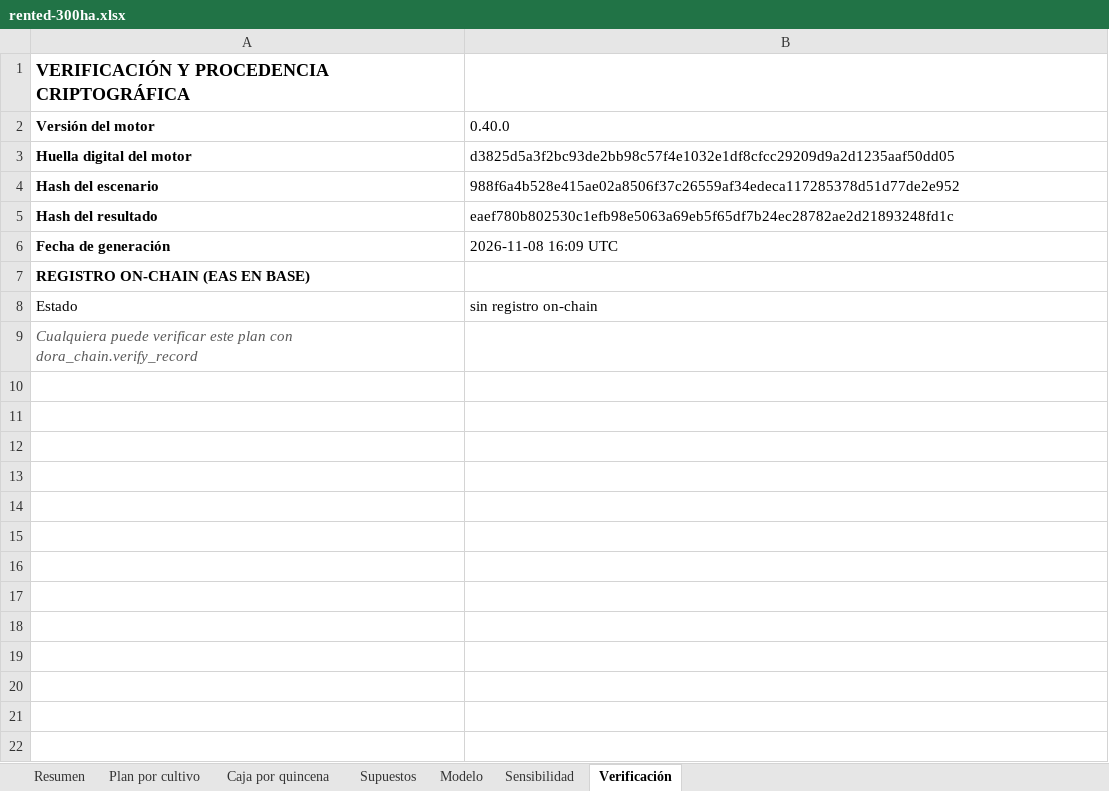
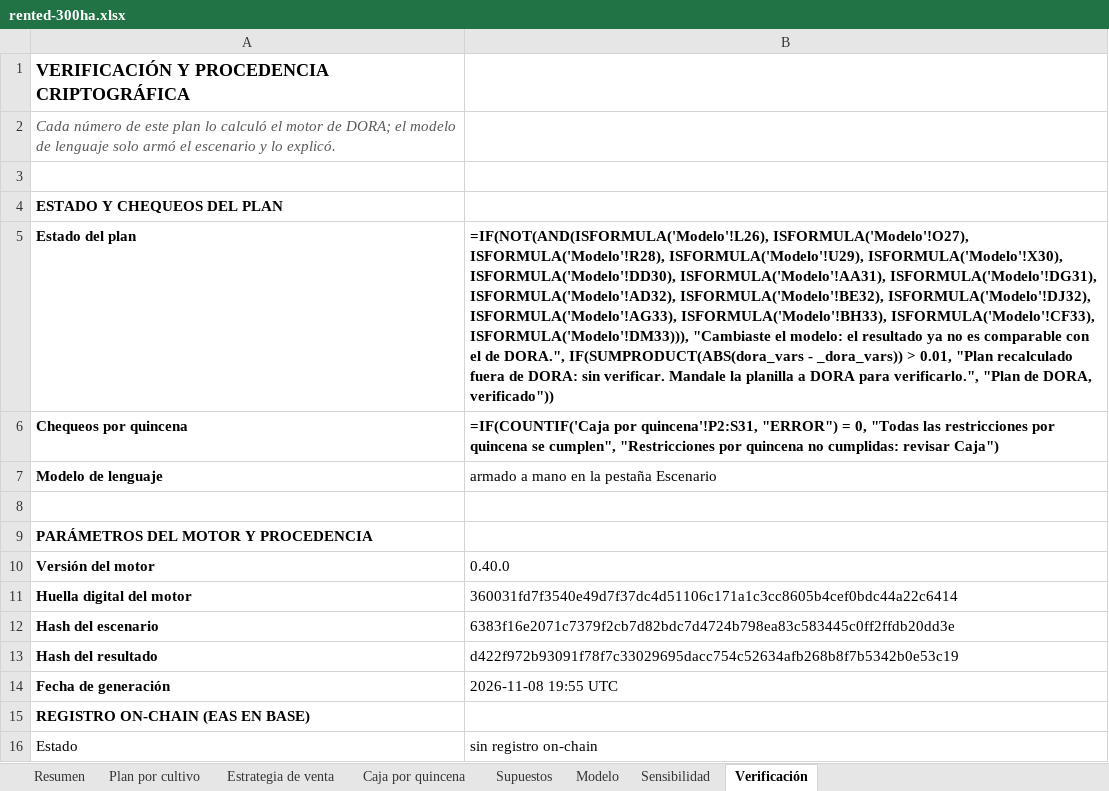
Before and after one commit to GuillermoSiaira/dora-farm-agent, an Excel workbook: docs/ejemplos/planillas/rented-300ha.xlsx, sheet Verificación, drawn as a sheet; only a part is shown; the shorter side is filled out with more unchanged rows; values as stored, in another font and other column widths than the file's, no borders; formulas without a stored value are shown as written; addresses are those after the commit; the diff names each change by its address in the sheet, - before the commit and + after, or states it on an @@ line.

```diff
--- a/docs/ejemplos/planillas/rented-300ha.xlsx (sheet Verificación)
+++ b/docs/ejemplos/planillas/rented-300ha.xlsx (sheet Verificación)
+sheet tab: Estrategia de venta
+row 2: Cada número de este plan lo calculó el motor de DORA; el modelo de lenguaje solo armó el escenario y lo explicó.
+row 3: (empty)
+row 4: ESTADO Y CHEQUEOS DEL PLAN
+row 5: Estado del plan | =IF(NOT(AND(ISFORMULA('Modelo'!L26), ISFORMULA('Modelo'!O27), ISFORMULA('Modelo'!R28), ISFORMULA('Modelo'!U29), ISFORMULA('Modelo'!X30), ISFORMULA('Modelo'!DD30), ISFORMULA('Modelo'!AA31), ISFORMULA('Modelo'!DG31), ISFORMULA('Modelo'!AD32), ISFORMULA('Modelo'!BE32), ISFORMULA('Modelo'!DJ32), ISFORMULA('Modelo'!AG33), ISFORMULA('Modelo'!BH33), ISFORMULA('Modelo'!CF33), ISFORMULA('Modelo'!DM33))), "Cambiaste el modelo: el resultado ya no es comparable con el de DORA.", IF(SUMPRODUCT(ABS(dora_vars - _dora_vars)) > 0.01, "Plan recalculado fuera de DORA: sin verificar. Mandale la planilla a DORA para verificarlo.", "Plan de DORA, verificado"))
+row 6: Chequeos por quincena | =IF(COUNTIF('Caja por quincena'!P2:S31, "ERROR") = 0, "Todas las restricciones por quincena se cumplen", "Restricciones por quincena no cumplidas: revisar Caja")
+row 7: Modelo de lenguaje | armado a mano en la pestaña Escenario
+row 8: (empty)
+row 9: PARÁMETROS DEL MOTOR Y PROCEDENCIA
-B11: d3825d5a3f2bc93de2bb98c57f4e1032e1df8cfcc29209d9a2d1235aaf50dd05
+B11: 360031fd7f3540e49d7f37dc4d51106c171a1c3cc8605b4cef0bdc44a22c6414
-B12: 988f6a4b528e415ae02a8506f37c26559af34edeca117285378d51d77de2e952
+B12: 6383f16e2071c7379f2cb7d82bdc7d4724b798ea83c583445c0ff2ffdb20dd3e
-B13: eaef780b802530c1efb98e5063a69eb5f65df7b24ec28782ae2d21893248fd1c
+B13: d422f972b93091f78f7c33029695dacc754c52634afb268b8f7b5342b0e53c19
-B14: 2026-11-08 16:09 UTC
+B14: 2026-11-08 19:55 UTC
```
Also changed, not shown: sheet Modelo, sheet Caja por quincena, sheet Resumen, charts or pictures, docs/ejemplos/planillas/iowa-400ha.xlsx, docs/ejemplos/planillas/livestock-500ha.xlsx, 11 other files.
